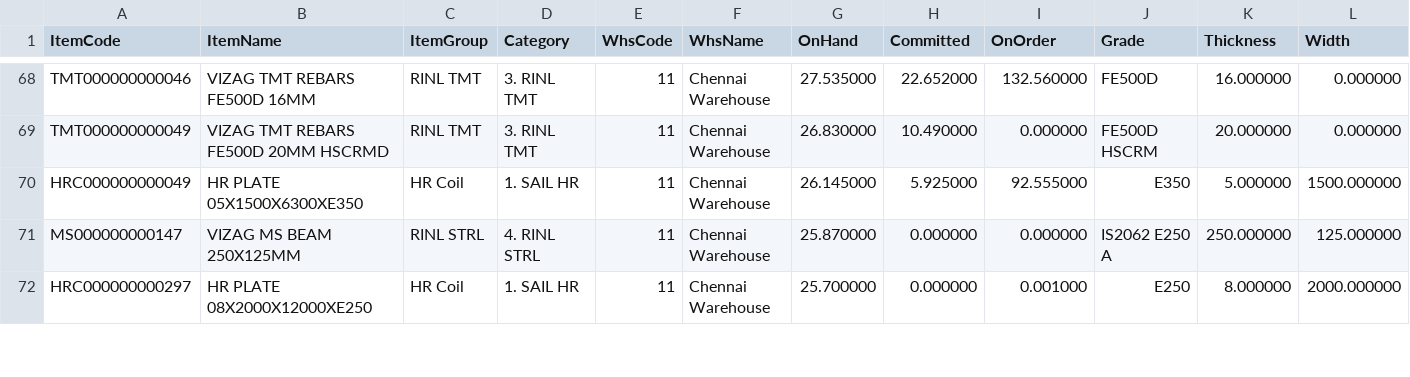
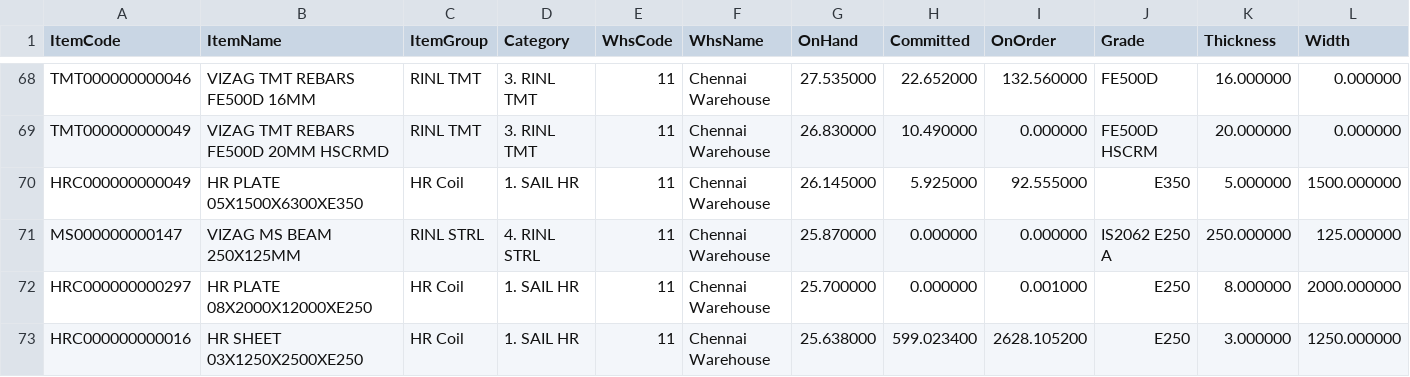
Before and after one commit to BSC23609/mis-portal, a CSV file: stock/mis_stock.csv, drawn as a sheet; only a part is shown, gaps mark what is left out; rows hold the shown columns only; the diff covers the shown part only; the diff names each change by its address in the sheet, - before the commit and + after, or states it on an @@ line.

Commit message:
stock refresh 2026-09-25 14:45

```diff
--- a/stock/mis_stock.csv
+++ b/stock/mis_stock.csv
+row 73: HRC000000000016 | HR SHEET 03X1250X2500XE250 | HR Coil | 1. SAIL HR | 11 | Chennai Warehouse | 25.638000 | 599.023400 | 2628.105200 | E250 | 3.000000 | 1250.000000
```
Also changed, not shown: 1 added row, 1 removed row and 5 edited cells elsewhere in this file, stock/plates.csv, 3 other files.
